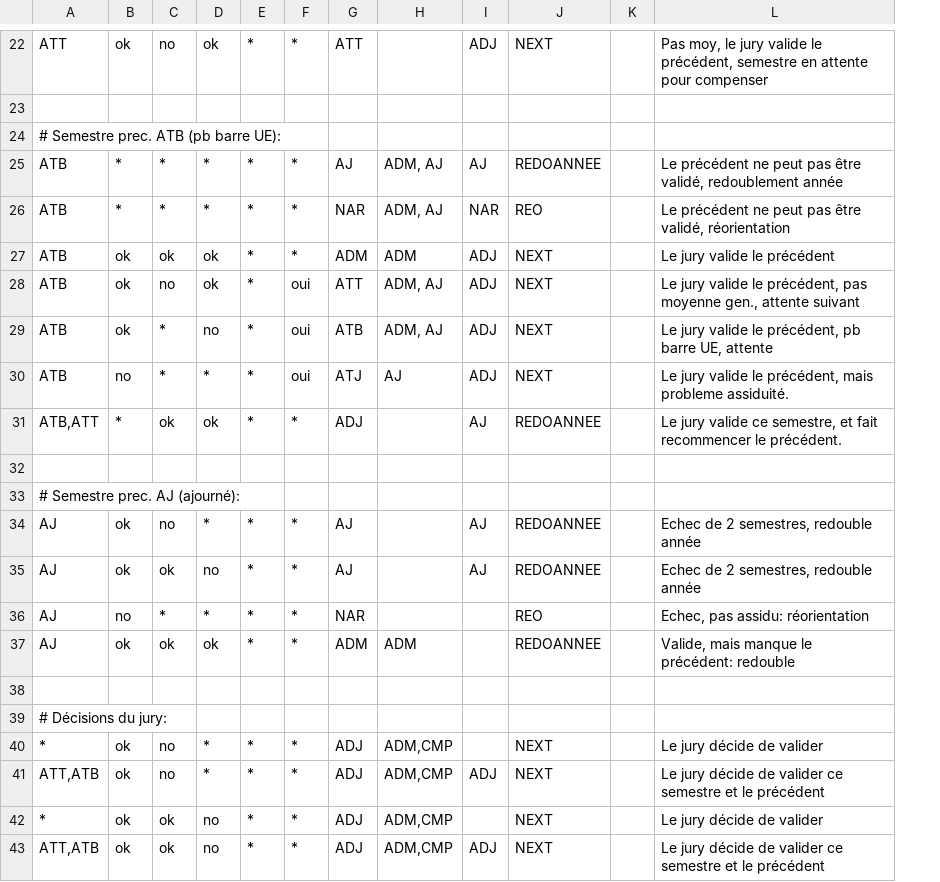
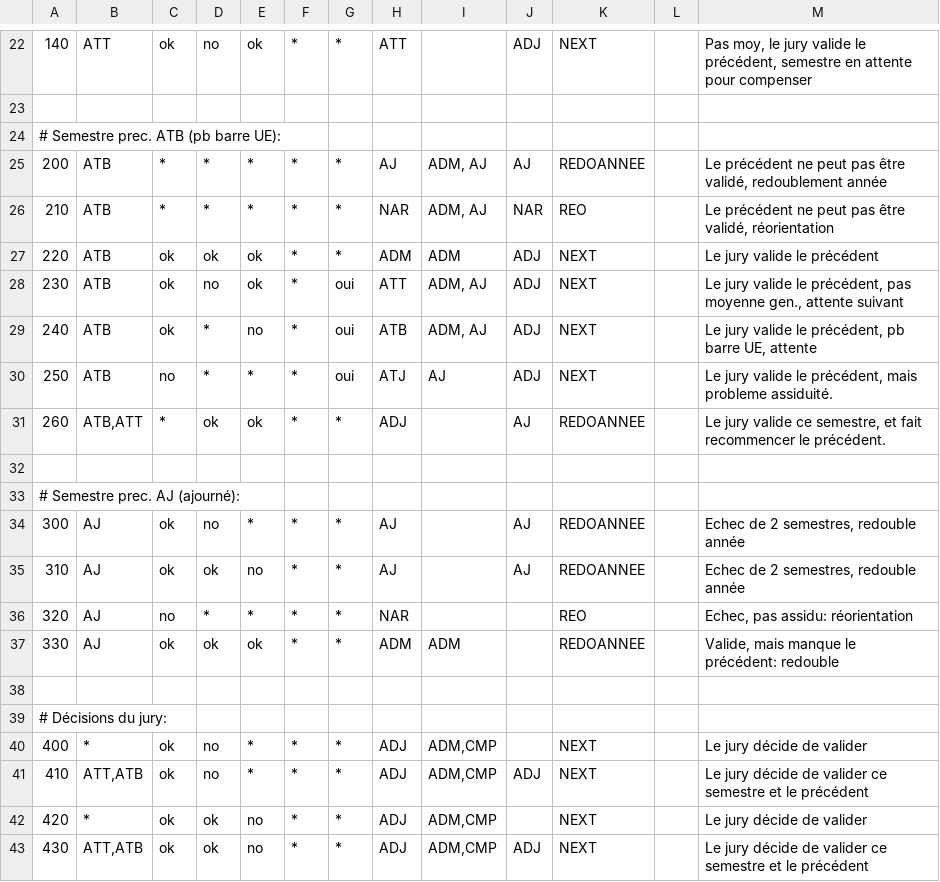
Before and after one commit to denys-duchier/Scolar, a CSV file: misc/parcoursDUT.csv, drawn as a sheet; only a part is shown, gaps mark what is left out; addresses are those after the commit; the diff covers the shown part only; the diff names each change by its address in the sheet, - before the commit and + after, or states it on an @@ line.

```diff
--- a/misc/parcoursDUT.csv
+++ b/misc/parcoursDUT.csv
+column A, rows 22-43: 140 |  | # Semestre prec. ATB (pb barre UE): | 200 | 210 | 220 | 230 | 240 | 250 | 260 |  | # Semestre prec. AJ (ajourné): | 300 | 310 | 320 | 330 |  | # Décisions du jury: | 400 | 410 | 420 | 430
-B24: # Semestre prec. ATB (pb barre UE):
+B24: (empty)
-B33: # Semestre prec. AJ (ajourné):
+B33: (empty)
-B39: # Décisions du jury:
+B39: (empty)
```
Also changed, not shown: 11 edited cells elsewhere in this file, 2 other files.
